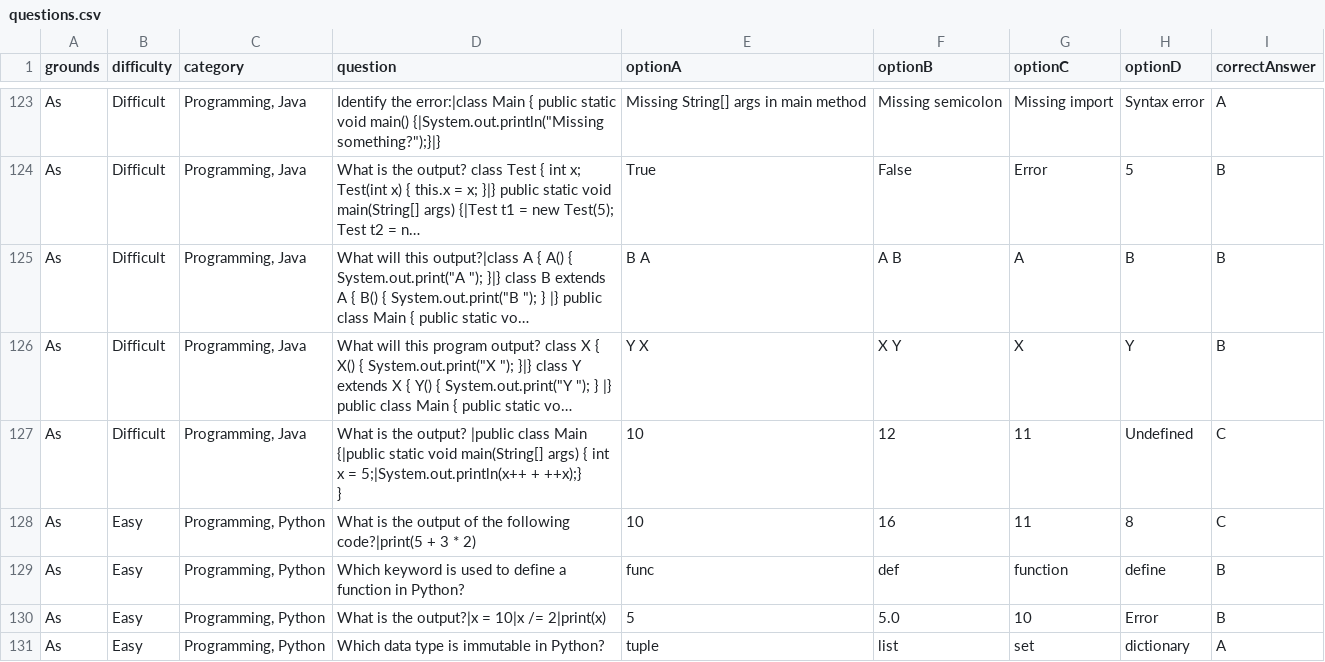
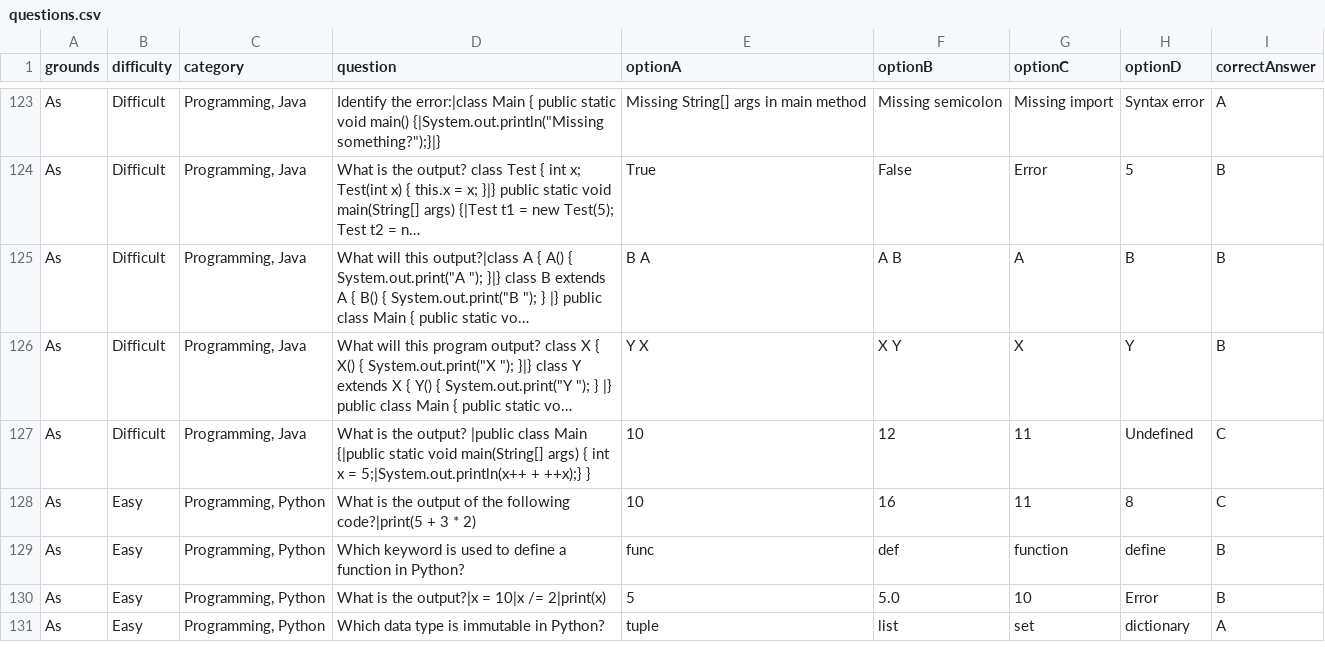
Before and after one commit to ElizeSC/IskoSimulator, a CSV file: assets/questions.csv, drawn as a sheet; only a part is shown, gaps mark what is left out; long unchanged cells end in …; ↵ is a line break in a cell; the diff names each change by its address in the sheet, - before the commit and + after, or states it on an @@ line.

Commit message:
Fix questions and question bank (v2)

```diff
--- a/assets/questions.csv
+++ b/assets/questions.csv
-D127 (question): …++x);} ↵ }
+D127 (question): …++x);} }
```
